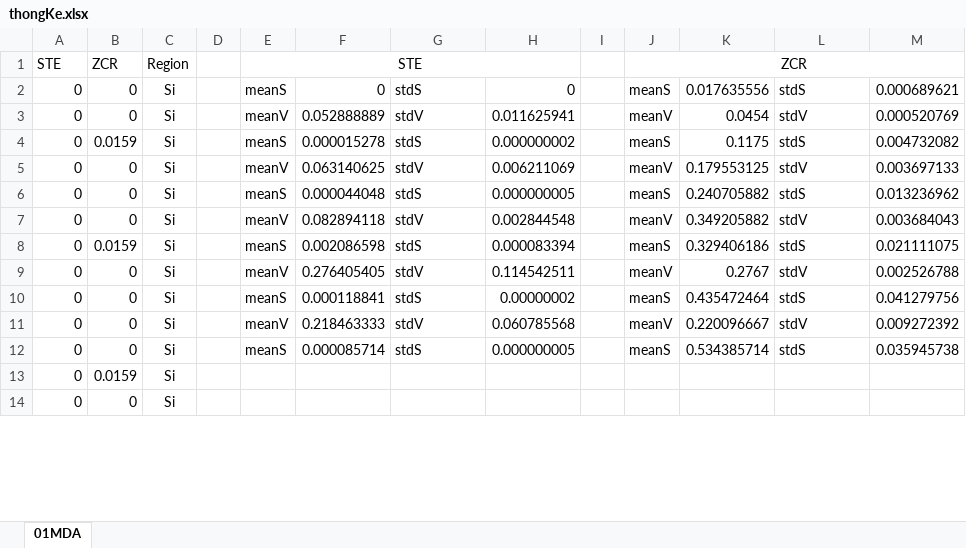
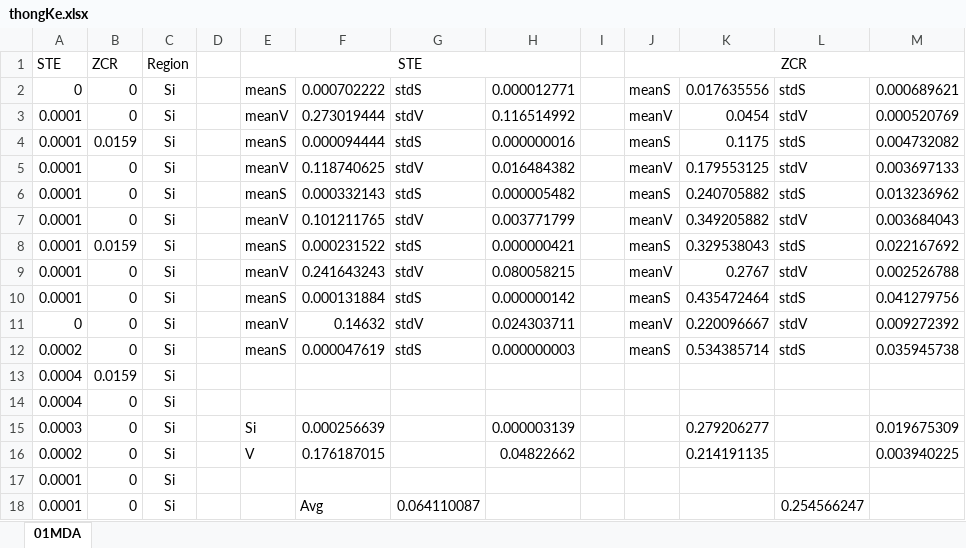
Before and after one commit to lythanhhai/DSP_Final_Term, an Excel workbook: TK/thongKe.xlsx, sheet 01MDA, drawn as a sheet; only a part is shown; the shorter side is filled out with more unchanged rows; values as stored, in another font and other column widths than the file's, no borders; the diff covers the shown part only; the diff names each change by its address in the sheet, - before the commit and + after, or states it on an @@ line.

```diff
--- a/TK/thongKe.xlsx (sheet 01MDA)
+++ b/TK/thongKe.xlsx (sheet 01MDA)
-F2: 0
+F2: 0.000702222
-H2: 0
+H2: 0.000012771
-A3:A10: 0
+A3:A10: 0.0001
-F3: 0.052888889
+F3: 0.273019444
-H3: 0.011625941
+H3: 0.116514992
-F4: 0.000015278
+F4: 0.000094444
-H4: 0.000000002
+H4: 0.000000016
-F5: 0.063140625
+F5: 0.118740625
-H5: 0.006211069
+H5: 0.016484382
-F6: 0.000044048
+F6: 0.000332143
-H6: 0.000000005
+H6: 0.000005482
-F7: 0.082894118
+F7: 0.101211765
-H7: 0.002844548
+H7: 0.003771799
-F8: 0.002086598
+F8: 0.000231522
-H8: 0.000083394
+H8: 0.000000421
-K8: 0.329406186
+K8: 0.329538043
-M8: 0.021111075
+M8: 0.022167692
-F9: 0.276405405
+F9: 0.241643243
-H9: 0.114542511
+H9: 0.080058215
-F10: 0.000118841
+F10: 0.000131884
-H10: 0.00000002
+H10: 0.000000142
-F11: 0.218463333
+F11: 0.14632
-H11: 0.060785568
+H11: 0.024303711
-A12: 0
+A12: 0.0002
-F12: 0.000085714
+F12: 0.000047619
-H12: 0.000000005
+H12: 0.000000003
-A13: 0
+A13: 0.0004
+row 14: 0.0004 | 0 | Si
+row 15: 0.0003 | 0 | Si |  | Si | 0.000256639 |  | 0.000003139 |  |  | 0.279206277 |  | 0.019675309
+row 16: 0.0002 | 0 | Si |  | V | 0.176187015 |  | 0.04822662 |  |  | 0.214191135 |  | 0.003940225
@@ row 351 moved to row 17: 0.0001 @@
+row 18: 0.0001 | 0 | Si |  |  | Avg | 0.064110087 |  |  |  |  | 0.254566247
```
Also changed, not shown: 123 added rows, 127 removed rows, 51 moved rows and 167 edited cells elsewhere in this sheet, 4 other files.
